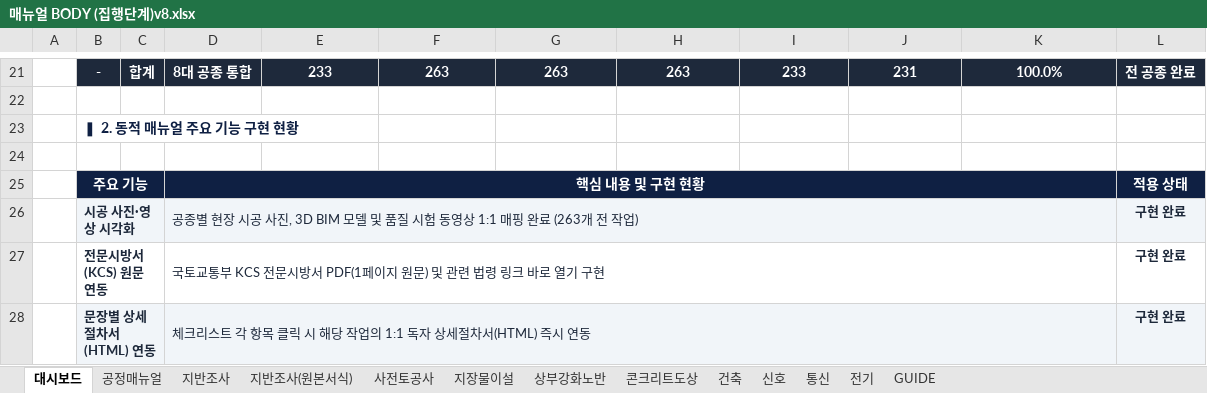
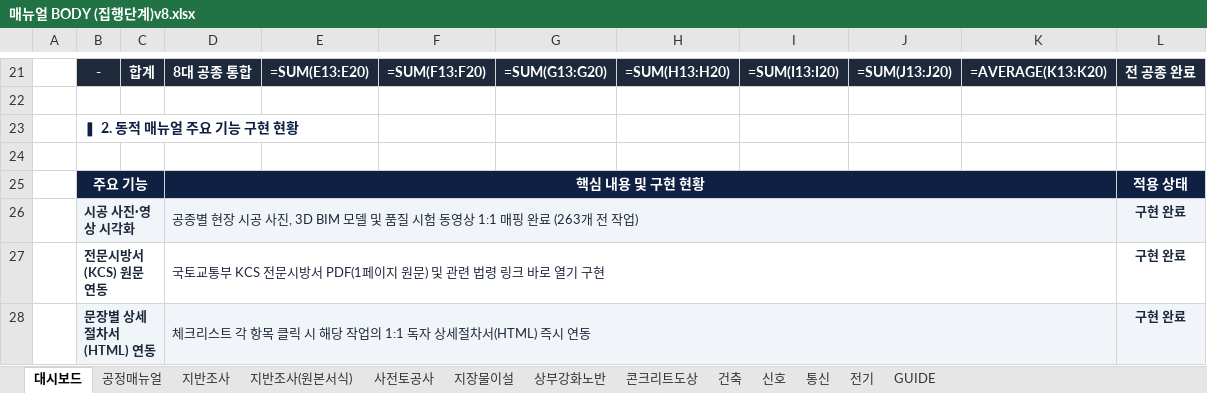
Before and after one commit to kimjaehyung-engineer/dongtan-ontology, an Excel workbook: 01_전문업무_및_엔지니어링/11_현장_프로젝트/01_동탄트램/08.메뉴얼 및 평면도/최종/02_메뉴얼 공종프로섹스(집행단계)/매뉴얼 BODY (집행단계)v8.xlsx, sheet 대시보드, drawn as a sheet; only a part is shown, gaps mark what is left out; values as stored, in another font and other column widths than the file's, no borders; formulas without a stored value are shown as written; the diff covers the shown part only; the diff names each change by its address in the sheet, - before the commit and + after, or states it on an @@ line.

```diff
--- a/01_전문업무_및_엔지니어링/11_현장_프로젝트/01_동탄트램/08.메뉴얼 및 평면도/최종/02_메뉴얼 공종프로섹스(집행단계)/매뉴얼 BODY (집행단계)v8.xlsx (sheet 대시보드)
+++ b/01_전문업무_및_엔지니어링/11_현장_프로젝트/01_동탄트램/08.메뉴얼 및 평면도/최종/02_메뉴얼 공종프로섹스(집행단계)/매뉴얼 BODY (집행단계)v8.xlsx (sheet 대시보드)
-E21: 233
+E21: =SUM(E13:E20)
-F21: 263
+F21: =SUM(F13:F20)
-G21: 263
+G21: =SUM(G13:G20)
-H21: 263
+H21: =SUM(H13:H20)
-I21: 233
+I21: =SUM(I13:I20)
-J21: 231
+J21: =SUM(J13:J20)
-K21: 100.0%
+K21: =AVERAGE(K13:K20)
```
Also changed, not shown: 1 added row, 1 removed row and 56 edited cells elsewhere in this sheet, sheet 지장물이설, sheet 지반조사, sheet 지반조사(원본서식), sheet 사전토공사, formulas that keep their value, 01_전문업무_및_엔지니어링/11_현장_프로젝트/01_동탄트램/08.메뉴얼 및 평면도/최종/02_메뉴얼 공종프로섹스(집행단계)/매뉴얼 BODY (집행단계)v8.xlsm, 1 other file.
